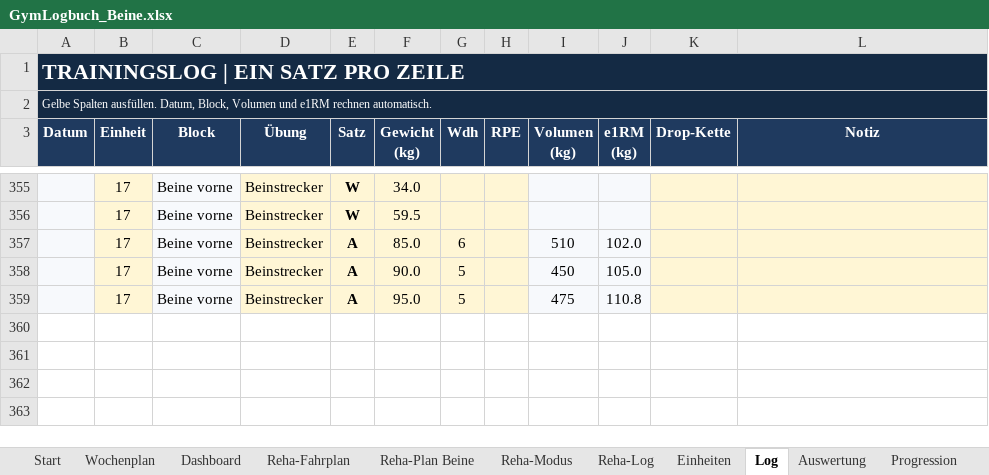
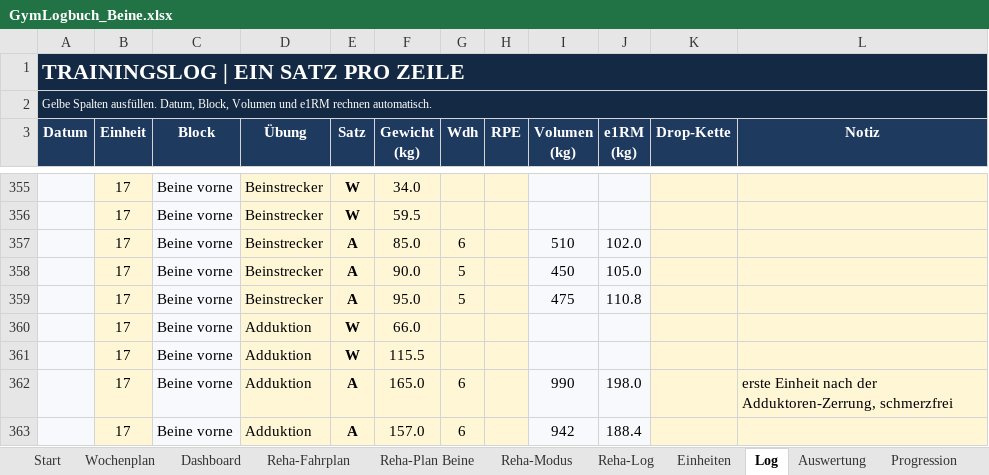
Before and after one commit to Ghostburaq/Burak, an Excel workbook: gym/GymLogbuch_Beine.xlsx, sheet Log, drawn as a sheet; only a part is shown, gaps mark what is left out; values as stored, in another font and other column widths than the file's, no borders; charts and pictures and conditional formats not drawn; the diff names each change by its address in the sheet, - before the commit and + after, or states it on an @@ line.

```diff
--- a/gym/GymLogbuch_Beine.xlsx (sheet Log)
+++ b/gym/GymLogbuch_Beine.xlsx (sheet Log)
+row 360:  | 17 | Beine vorne | Adduktion | W | 66.0
+row 361:  | 17 | Beine vorne | Adduktion | W | 115.5
+row 362:  | 17 | Beine vorne | Adduktion | A | 165.0 | 6 |  | 990 | 198.0 |  | erste Einheit nach der Adduktoren-Zerrung, schmerzfrei
+row 363:  | 17 | Beine vorne | Adduktion | A | 157.0 | 6 |  | 942 | 188.4
```
Also changed, not shown: sheet Dashboard, sheet Trainingsblatt, sheet Rekorde, sheet Wochenplan, sheet Progression, sheet Einheiten, 5 more sheets, charts or pictures, gym/GymLogbuch_Beine_PreOP.xlsx, 5 other files.
